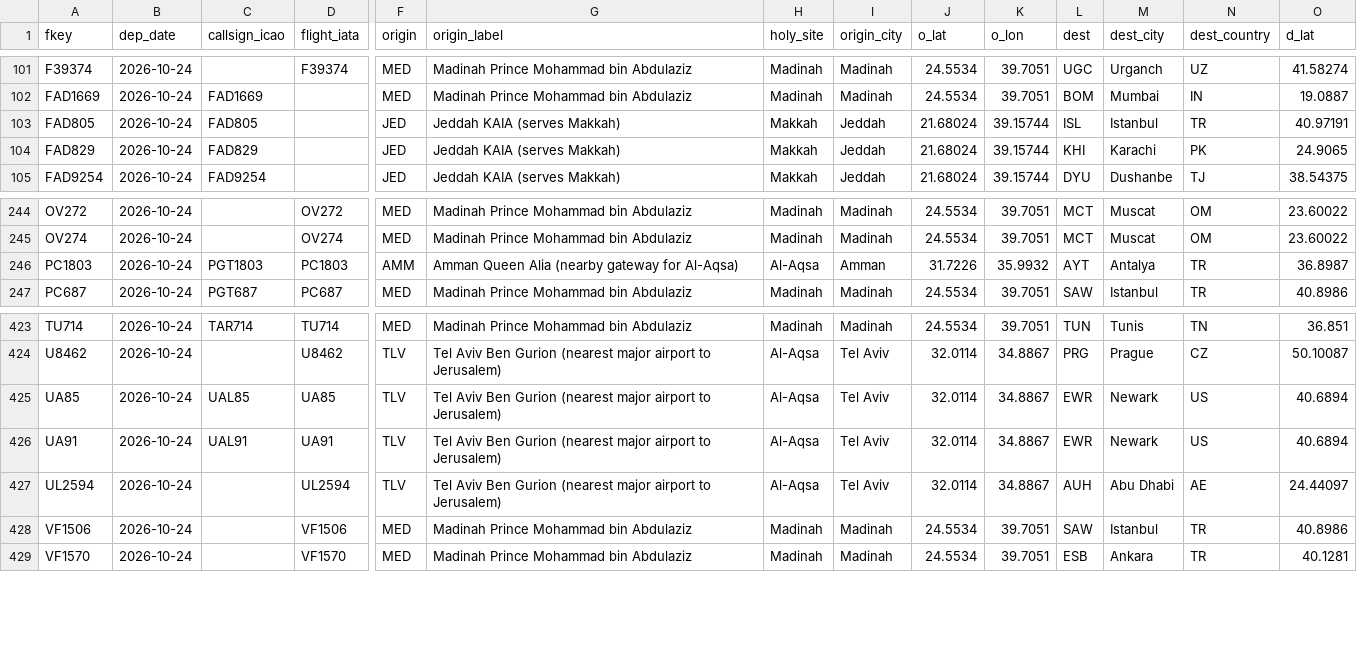
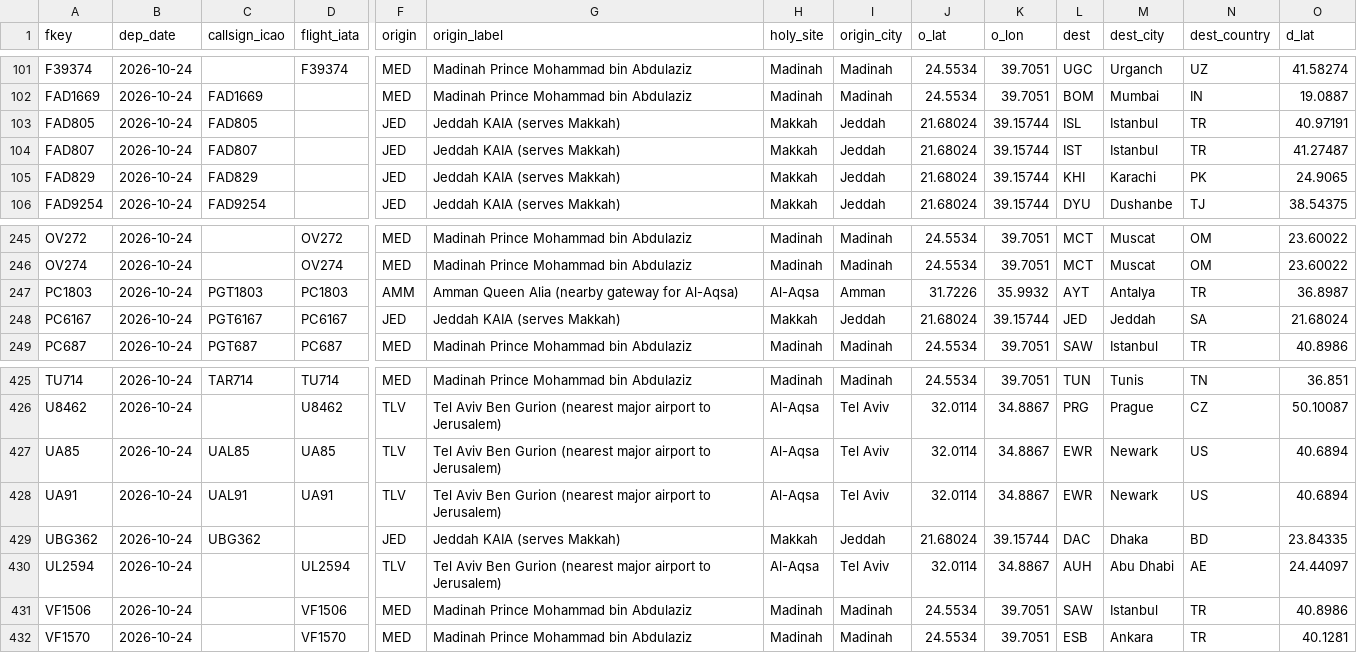
Before and after one commit to mrbugimposter3-ship-it/haramain-flights-live, a CSV file: data/flights/2026-10-24.csv, drawn as a sheet; only a part is shown, gaps mark what is left out; rows hold the shown columns only; the diff names each change by its address in the sheet, - before the commit and + after, or states it on an @@ line.

```diff
--- a/data/flights/2026-10-24.csv
+++ b/data/flights/2026-10-24.csv
+row 104: FAD807 | 2026-10-24 | FAD807 |  | JED | Jeddah KAIA (serves Makkah) | Makkah | Jeddah | 21.68024 | 39.15744 | IST | Istanbul | TR | 41.27487
+row 248: PC6167 | 2026-10-24 | PGT6167 | PC6167 | JED | Jeddah KAIA (serves Makkah) | Makkah | Jeddah | 21.68024 | 39.15744 | JED | Jeddah | SA | 21.68024
+row 429: UBG362 | 2026-10-24 | UBG362 |  | JED | Jeddah KAIA (serves Makkah) | Makkah | Jeddah | 21.68024 | 39.15744 | DAC | Dhaka | BD | 23.84335
```
Also changed, not shown: data/flights/2026-10-25.csv, data/flights/2026-10-26.csv, 43 other files.
